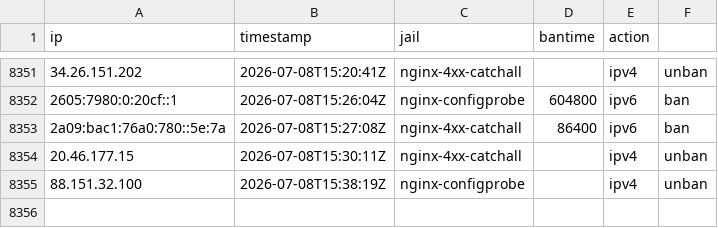
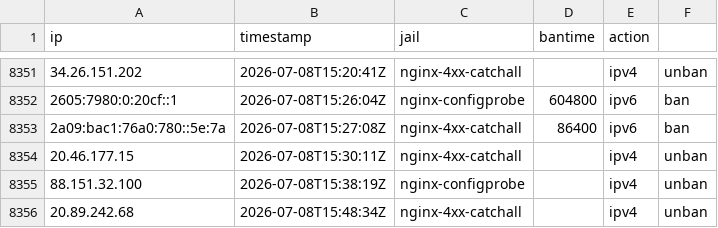
Before and after one commit to perrins-p/EDL, a CSV file: tarpit-log.csv, drawn as a sheet; only a part is shown, gaps mark what is left out; the diff names each change by its address in the sheet, - before the commit and + after, or states it on an @@ line.

Commit message:
unban 20.89.242.68 (nginx-4xx-catchall)

```diff
--- a/tarpit-log.csv
+++ b/tarpit-log.csv
+row 8356: 20.89.242.68 | 2026-07-08T15:48:34Z | nginx-4xx-catchall |  | ipv4 | unban
```
Also changed, not shown: 2 other files.
